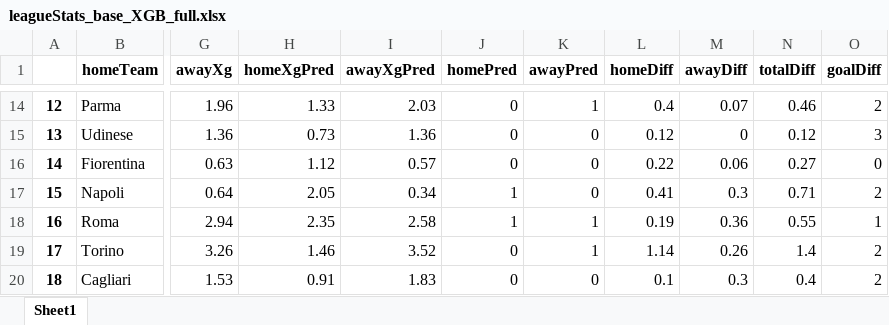
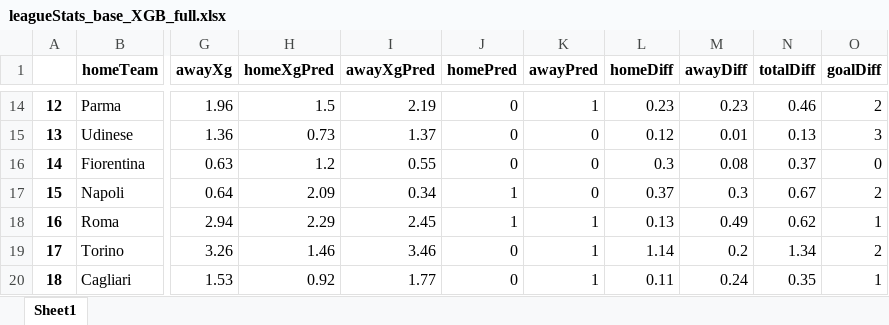
Before and after one commit to capo11/RedefiningxG, an Excel workbook: leagueStats/leagueStats_base_XGB_full.xlsx, sheet Sheet1, drawn as a sheet; only a part is shown, gaps mark what is left out; values as stored, in another font and other column widths than the file's, no borders; the diff covers the shown part only; the diff names each change by its address in the sheet, - before the commit and + after, or states it on an @@ line.

```diff
--- a/leagueStats/leagueStats_base_XGB_full.xlsx (sheet Sheet1)
+++ b/leagueStats/leagueStats_base_XGB_full.xlsx (sheet Sheet1)
-H14 (homeXgPred): 1.33
+H14 (homeXgPred): 1.5
-I14 (awayXgPred): 2.03
+I14 (awayXgPred): 2.19
-L14 (homeDiff): 0.4
+L14 (homeDiff): 0.23
-M14 (awayDiff): 0.07
+M14 (awayDiff): 0.23
-I15 (awayXgPred): 1.36
+I15 (awayXgPred): 1.37
-M15 (awayDiff): 0
+M15 (awayDiff): 0.01
-N15 (totalDiff): 0.12
+N15 (totalDiff): 0.13
-H16 (homeXgPred): 1.12
+H16 (homeXgPred): 1.2
-I16 (awayXgPred): 0.57
+I16 (awayXgPred): 0.55
-L16 (homeDiff): 0.22
+L16 (homeDiff): 0.3
-M16 (awayDiff): 0.06
+M16 (awayDiff): 0.08
-N16 (totalDiff): 0.27
+N16 (totalDiff): 0.37
-H17 (homeXgPred): 2.05
+H17 (homeXgPred): 2.09
-L17 (homeDiff): 0.41
+L17 (homeDiff): 0.37
-N17 (totalDiff): 0.71
+N17 (totalDiff): 0.67
-H18 (homeXgPred): 2.35
+H18 (homeXgPred): 2.29
-I18 (awayXgPred): 2.58
+I18 (awayXgPred): 2.45
-L18 (homeDiff): 0.19
+L18 (homeDiff): 0.13
-M18 (awayDiff): 0.36
+M18 (awayDiff): 0.49
-N18 (totalDiff): 0.55
+N18 (totalDiff): 0.62
-I19 (awayXgPred): 3.52
+I19 (awayXgPred): 3.46
-M19 (awayDiff): 0.26
+M19 (awayDiff): 0.2
-N19 (totalDiff): 1.4
+N19 (totalDiff): 1.34
-H20 (homeXgPred): 0.91
+H20 (homeXgPred): 0.92
-I20 (awayXgPred): 1.83
+I20 (awayXgPred): 1.77
-K20 (awayPred): 0
+K20 (awayPred): 1
-L20 (homeDiff): 0.1
+L20 (homeDiff): 0.11
-M20 (awayDiff): 0.3
+M20 (awayDiff): 0.24
-N20 (totalDiff): 0.4
+N20 (totalDiff): 0.35
-O20 (goalDiff): 2
+O20 (goalDiff): 1
```
Also changed, not shown: 20 added rows and 615 edited cells elsewhere in this sheet, leagueStats/leagueStats_base_XGB_minute.xlsx.
